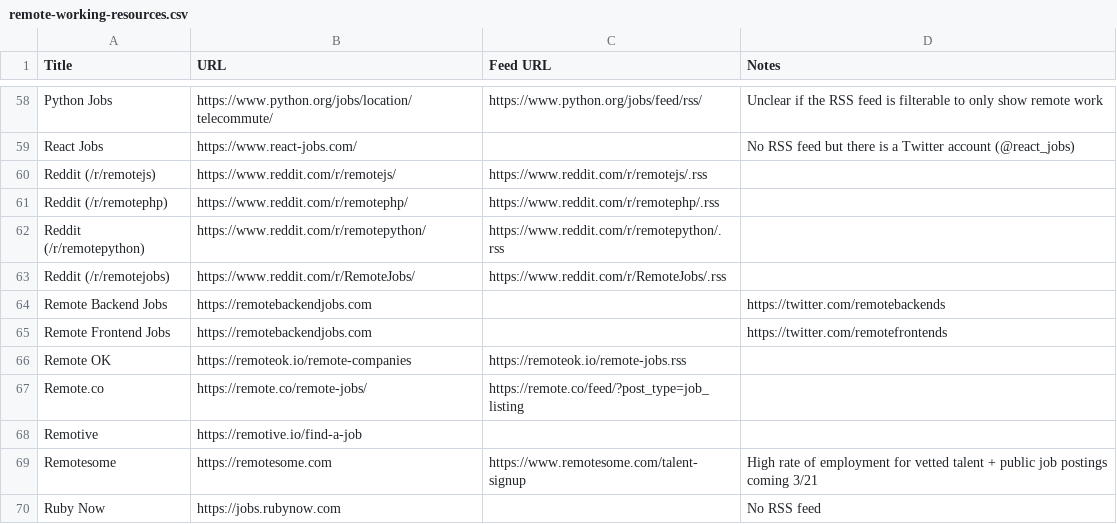
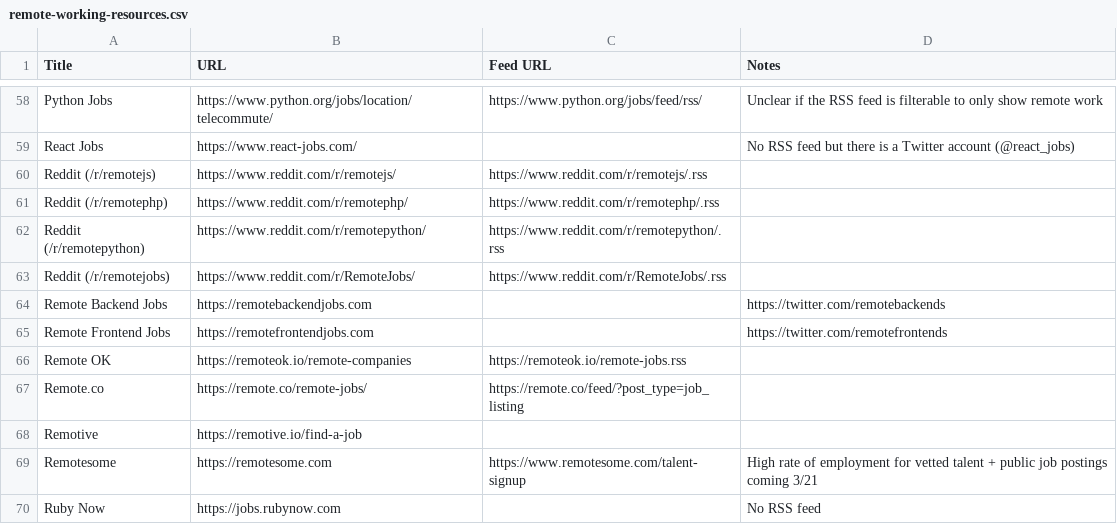
Before and after one commit to georgemandis/remote-working-list, a CSV file: remote-working-resources.csv, drawn as a sheet; only a part is shown, gaps mark what is left out.

```diff
--- a/remote-working-resources.csv
+++ b/remote-working-resources.csv
@@ -64,3 +64,3 @@ Reddit (/r/remotejobs),https://www.reddit.com/r/RemoteJobs/,https://www.reddit.c
 Remote Backend Jobs,https://remotebackendjobs.com,,https://twitter.com/remotebackends
-Remote Frontend Jobs,https://remotebackendjobs.com,,https://twitter.com/remotefrontends
+Remote Frontend Jobs,https://remotefrontendjobs.com,,https://twitter.com/remotefrontends
 Remote OK,https://remoteok.io/remote-companies,https://remoteok.io/remote-jobs.rss,
```
Also changed, not shown: 2 other files.
